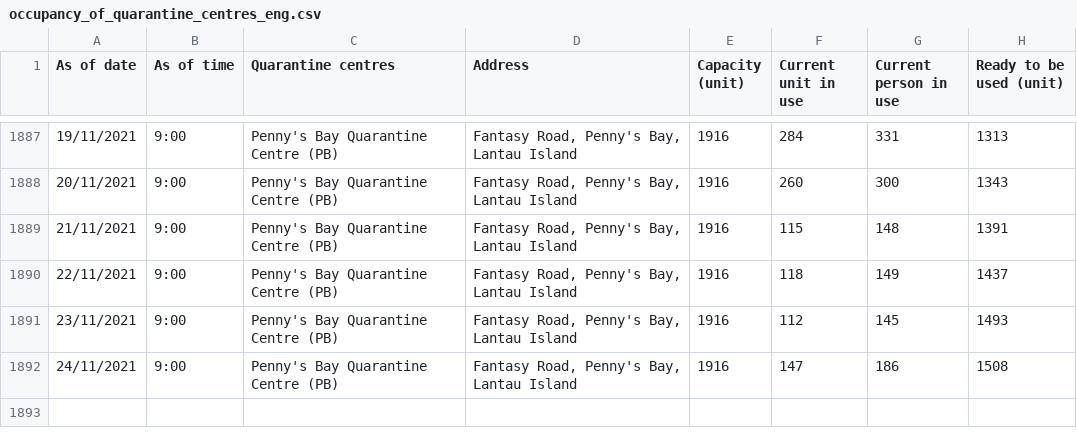
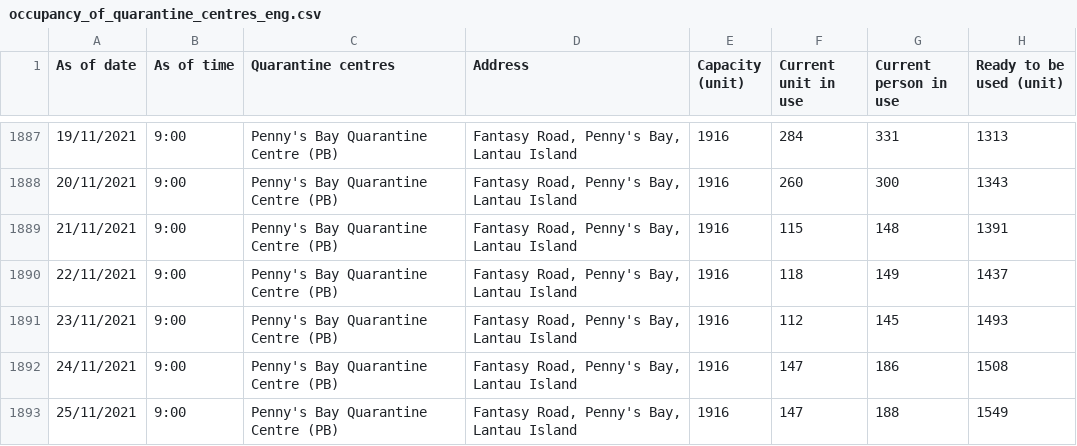
Before and after one commit to gfrmin/covid19hk, a CSV file: occupancy_of_quarantine_centres_eng.csv, drawn as a sheet; only a part is shown, gaps mark what is left out.

Commit message:
Flat: latest data (2021-11-25T04:50:03.389Z) {   "date": "2021-11-25T04:50:03.389Z",   "files": [     {       "name": "occupancy_of_quarantine_centres_eng.csv",       "deltaBytes": 113,       "source": "https://www.chp.gov.hk/files/misc/occupancy_of_quarantine_centres_eng.csv"     }   ] }

```diff
--- a/occupancy_of_quarantine_centres_eng.csv
+++ b/occupancy_of_quarantine_centres_eng.csv
@@ -1892 +1892,2 @@ As of date,As of time,Quarantine centres,Address,Capacity (unit),Current unit in
 24/11/2021,9:00,Penny's Bay Quarantine Centre (PB),"Fantasy Road, Penny's Bay, Lantau Island",1916,147,186,1508
+25/11/2021,9:00,Penny's Bay Quarantine Centre (PB),"Fantasy Road, Penny's Bay, Lantau Island",1916,147,188,1549
```
